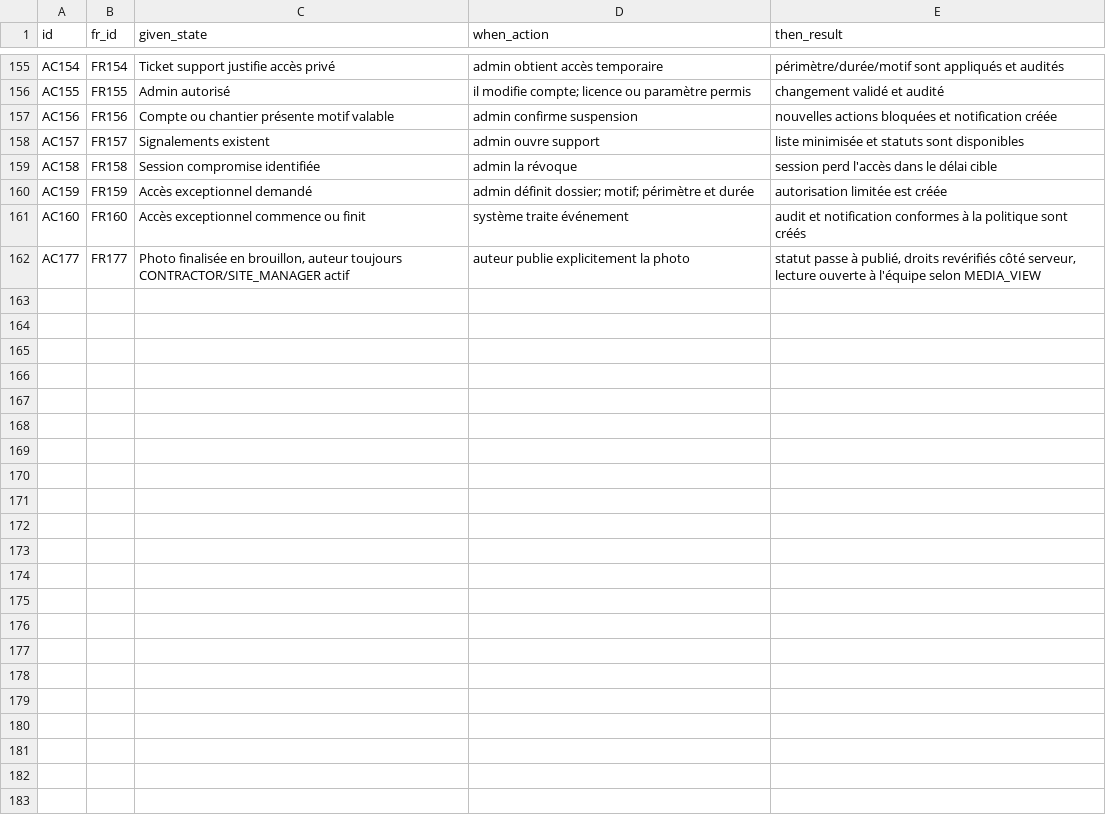
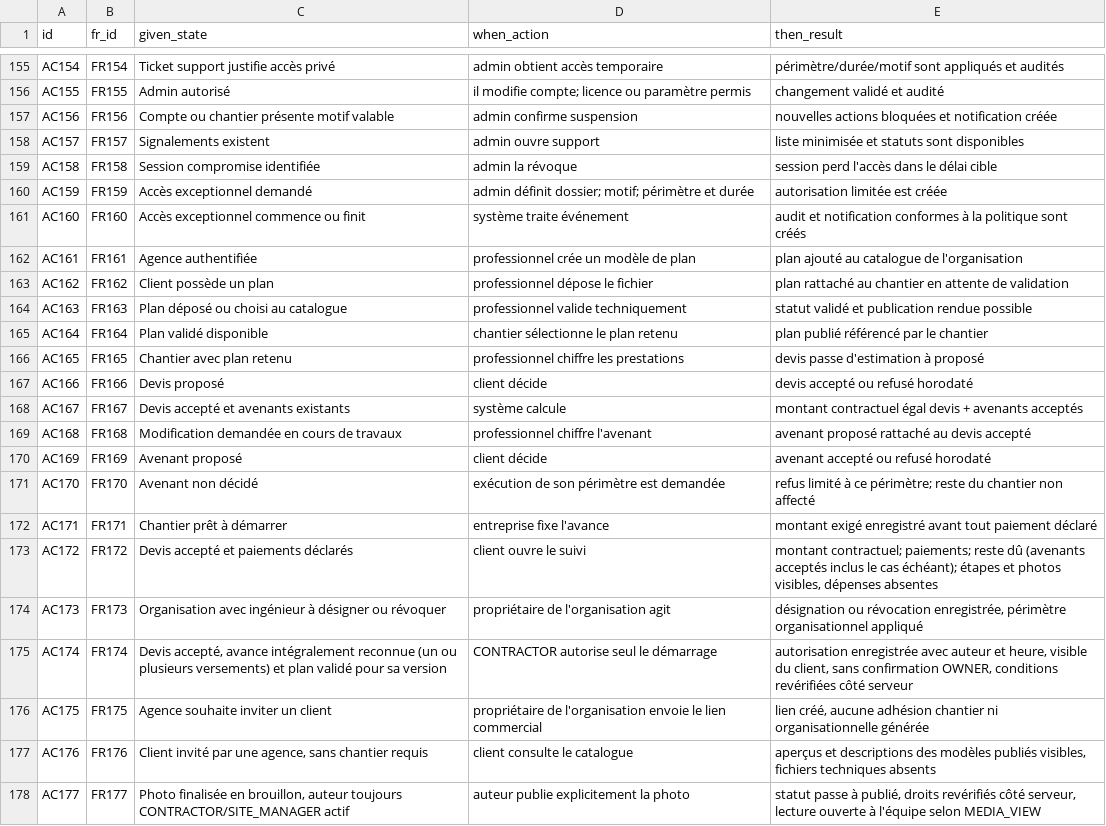
Before and after one commit to oumartata/ChantierLive, a CSV file: ACCEPTANCE_CRITERIA.csv, drawn as a sheet; only a part is shown, gaps mark what is left out; the diff names each change by its address in the sheet, - before the commit and + after, or states it on an @@ line.

```diff
--- a/ACCEPTANCE_CRITERIA.csv
+++ b/ACCEPTANCE_CRITERIA.csv
+row 162: AC161 | FR161 | Agence authentifiée | professionnel crée un modèle de plan | plan ajouté au catalogue de l'organisation
+row 163: AC162 | FR162 | Client possède un plan | professionnel dépose le fichier | plan rattaché au chantier en attente de validation
+row 164: AC163 | FR163 | Plan déposé ou choisi au catalogue | professionnel valide techniquement | statut validé et publication rendue possible
+row 165: AC164 | FR164 | Plan validé disponible | chantier sélectionne le plan retenu | plan publié référencé par le chantier
+row 166: AC165 | FR165 | Chantier avec plan retenu | professionnel chiffre les prestations | devis passe d'estimation à proposé
+row 167: AC166 | FR166 | Devis proposé | client décide | devis accepté ou refusé horodaté
+row 168: AC167 | FR167 | Devis accepté et avenants existants | système calcule | montant contractuel égal devis + avenants acceptés
+row 169: AC168 | FR168 | Modification demandée en cours de travaux | professionnel chiffre l'avenant | avenant proposé rattaché au devis accepté
+row 170: AC169 | FR169 | Avenant proposé | client décide | avenant accepté ou refusé horodaté
+row 171: AC170 | FR170 | Avenant non décidé | exécution de son périmètre est demandée | refus limité à ce périmètre; reste du chantier non affecté
+row 172: AC171 | FR171 | Chantier prêt à démarrer | entreprise fixe l'avance | montant exigé enregistré avant tout paiement déclaré
+row 173: AC172 | FR172 | Devis accepté et paiements déclarés | client ouvre le suivi | montant contractuel; paiements; reste dû (avenants acceptés inclus le cas échéant); étapes et photos visibles, dépenses absentes
+row 174: AC173 | FR173 | Organisation avec ingénieur à désigner ou révoquer | propriétaire de l'organisation agit | désignation ou révocation enregistrée, périmètre organisationnel appliqué
+row 175: AC174 | FR174 | Devis accepté, avance intégralement reconnue (un ou plusieurs versements) et plan validé pour sa version | CONTRACTOR autorise seul le démarrage | autorisation enregistrée avec auteur et heure, visible du client, sans confirmation OWNER, conditions revérifiées côté serveur
+row 176: AC175 | FR175 | Agence souhaite inviter un client | propriétaire de l'organisation envoie le lien commercial | lien créé, aucune adhésion chantier ni organisationnelle générée
+row 177: AC176 | FR176 | Client invité par une agence, sans chantier requis | client consulte le catalogue | aperçus et descriptions des modèles publiés visibles, fichiers techniques absents
```
Also changed, not shown: BUSINESS_RULES.csv, DATABASE_TABLES.csv, 8 other files.
